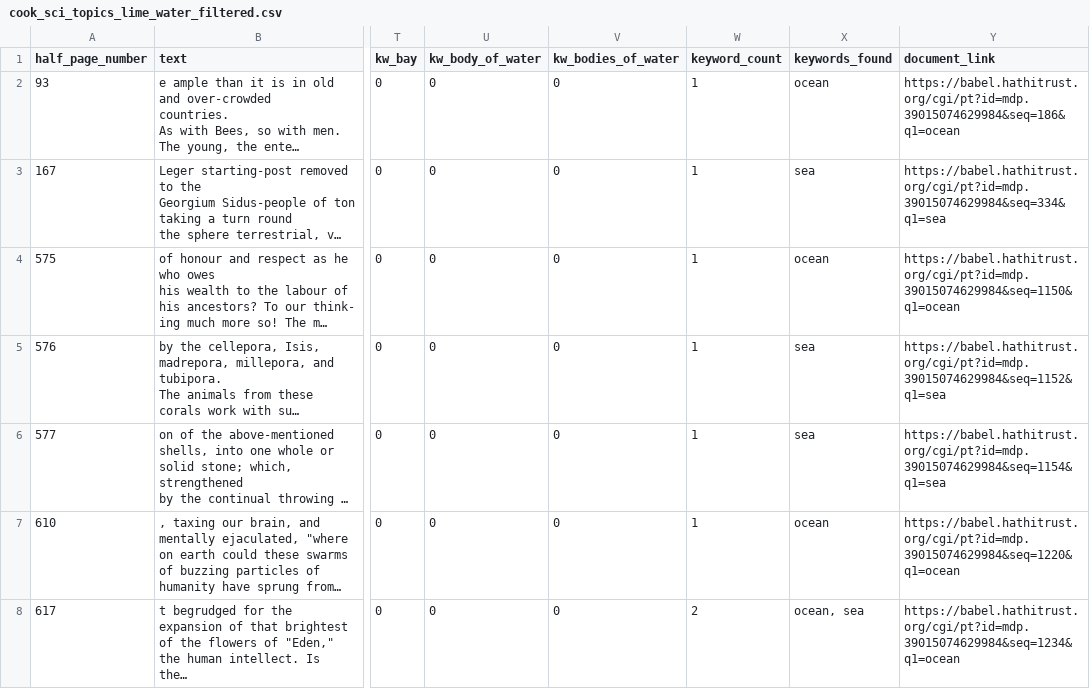
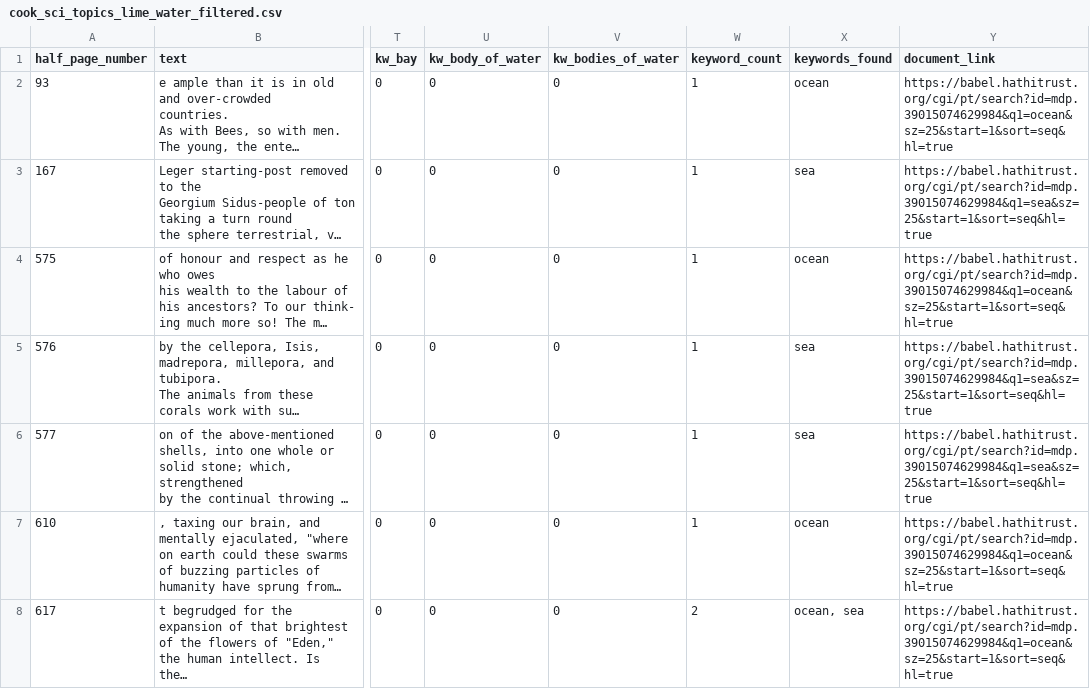
Before and after one commit to owenmonroe/lime_project_spring26, a CSV file: output_data/cook_sci_topics_lime_water_filtered.csv, drawn as a sheet; only a part is shown, gaps mark what is left out; long unchanged cells end in …; the diff covers the shown part only; the diff names each change by its address in the sheet, - before the commit and + after, or states it on an @@ line.

Commit message:
improved document search links

```diff
--- a/output_data/cook_sci_topics_lime_water_filtered.csv
+++ b/output_data/cook_sci_topics_lime_water_filtered.csv
-Y2 (document_link): https://babel.hathitrust.org/cgi/pt?id=mdp.39015074629984&seq=186&q1=ocean
+Y2 (document_link): https://babel.hathitrust.org/cgi/pt/search?id=mdp.39015074629984&q1=ocean&sz=25&start=1&sort=seq&hl=true
-Y3 (document_link): https://babel.hathitrust.org/cgi/pt?id=mdp.39015074629984&seq=334&q1=sea
+Y3 (document_link): https://babel.hathitrust.org/cgi/pt/search?id=mdp.39015074629984&q1=sea&sz=25&start=1&sort=seq&hl=true
-Y4 (document_link): https://babel.hathitrust.org/cgi/pt?id=mdp.39015074629984&seq=1150&q1=ocean
+Y4 (document_link): https://babel.hathitrust.org/cgi/pt/search?id=mdp.39015074629984&q1=ocean&sz=25&start=1&sort=seq&hl=true
-Y5 (document_link): https://babel.hathitrust.org/cgi/pt?id=mdp.39015074629984&seq=1152&q1=sea
+Y5 (document_link): https://babel.hathitrust.org/cgi/pt/search?id=mdp.39015074629984&q1=sea&sz=25&start=1&sort=seq&hl=true
-Y6 (document_link): https://babel.hathitrust.org/cgi/pt?id=mdp.39015074629984&seq=1154&q1=sea
+Y6 (document_link): https://babel.hathitrust.org/cgi/pt/search?id=mdp.39015074629984&q1=sea&sz=25&start=1&sort=seq&hl=true
-Y7 (document_link): https://babel.hathitrust.org/cgi/pt?id=mdp.39015074629984&seq=1220&q1=ocean
+Y7 (document_link): https://babel.hathitrust.org/cgi/pt/search?id=mdp.39015074629984&q1=ocean&sz=25&start=1&sort=seq&hl=true
-Y8 (document_link): https://babel.hathitrust.org/cgi/pt?id=mdp.39015074629984&seq=1234&q1=ocean
+Y8 (document_link): https://babel.hathitrust.org/cgi/pt/search?id=mdp.39015074629984&q1=ocean&sz=25&start=1&sort=seq&hl=true
```
Also changed, not shown: 84 edited cells elsewhere in this file, output_data/blackwood_sci_topics_lime_water_filtered.csv, output_data/isis_sci_topics_lime_water_filtered.csv, 2 other files.
